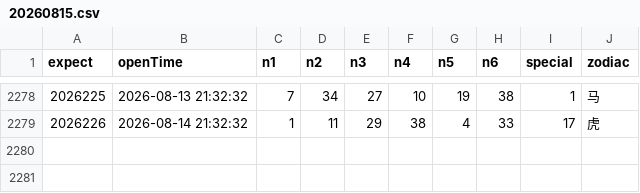
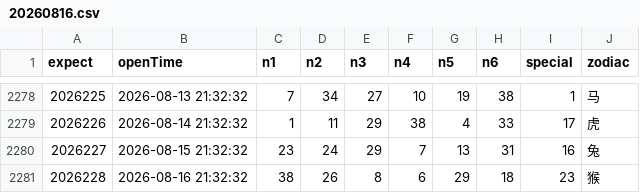
Before and after one commit to lhq157/macaujc, a CSV file: output/20260816.csv (was output/20260815.csv), drawn as a sheet; only a part is shown, gaps mark what is left out.

Commit message:
数据更新 2026-08-16

```diff
--- a/output/20260815.csv
+++ b/output/20260816.csv
@@ -2279 +2279,3 @@
 2026226,2026-08-14 21:32:32,1,11,29,38,4,33,17,虎
+2026227,2026-08-15 21:32:32,23,24,29,7,13,31,16,兔
+2026228,2026-08-16 21:32:32,38,26,8,6,29,18,23,猴
```
